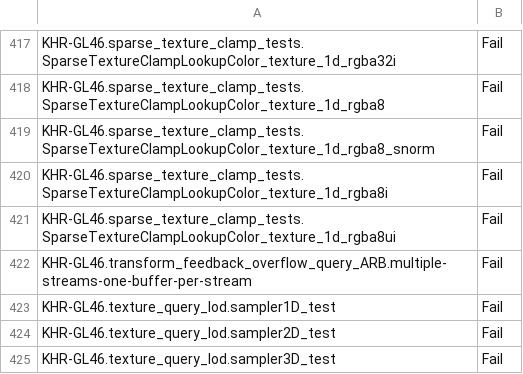
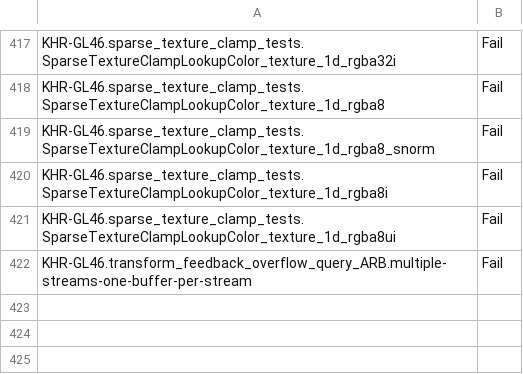
Before and after one commit to joshuaswarren/mesa-1, a CSV file: src/gallium/drivers/radeonsi/ci/gfx11-navi31-fail.csv, drawn as a sheet; only a part is shown, gaps mark what is left out; the diff names each change by its address in the sheet, - before the commit and + after, or states it on an @@ line.

```diff
--- a/src/gallium/drivers/radeonsi/ci/gfx11-navi31-fail.csv
+++ b/src/gallium/drivers/radeonsi/ci/gfx11-navi31-fail.csv
-row 423: KHR-GL46.texture_query_lod.sampler1D_test | Fail
-row 424: KHR-GL46.texture_query_lod.sampler2D_test | Fail
-row 425: KHR-GL46.texture_query_lod.sampler3D_test | Fail
```
Also changed, not shown: src/gallium/drivers/radeonsi/ci/gfx10_3-navi21-fail.csv, src/gallium/drivers/radeonsi/ci/gfx11-navi31-flakes.csv, 2 other files.
